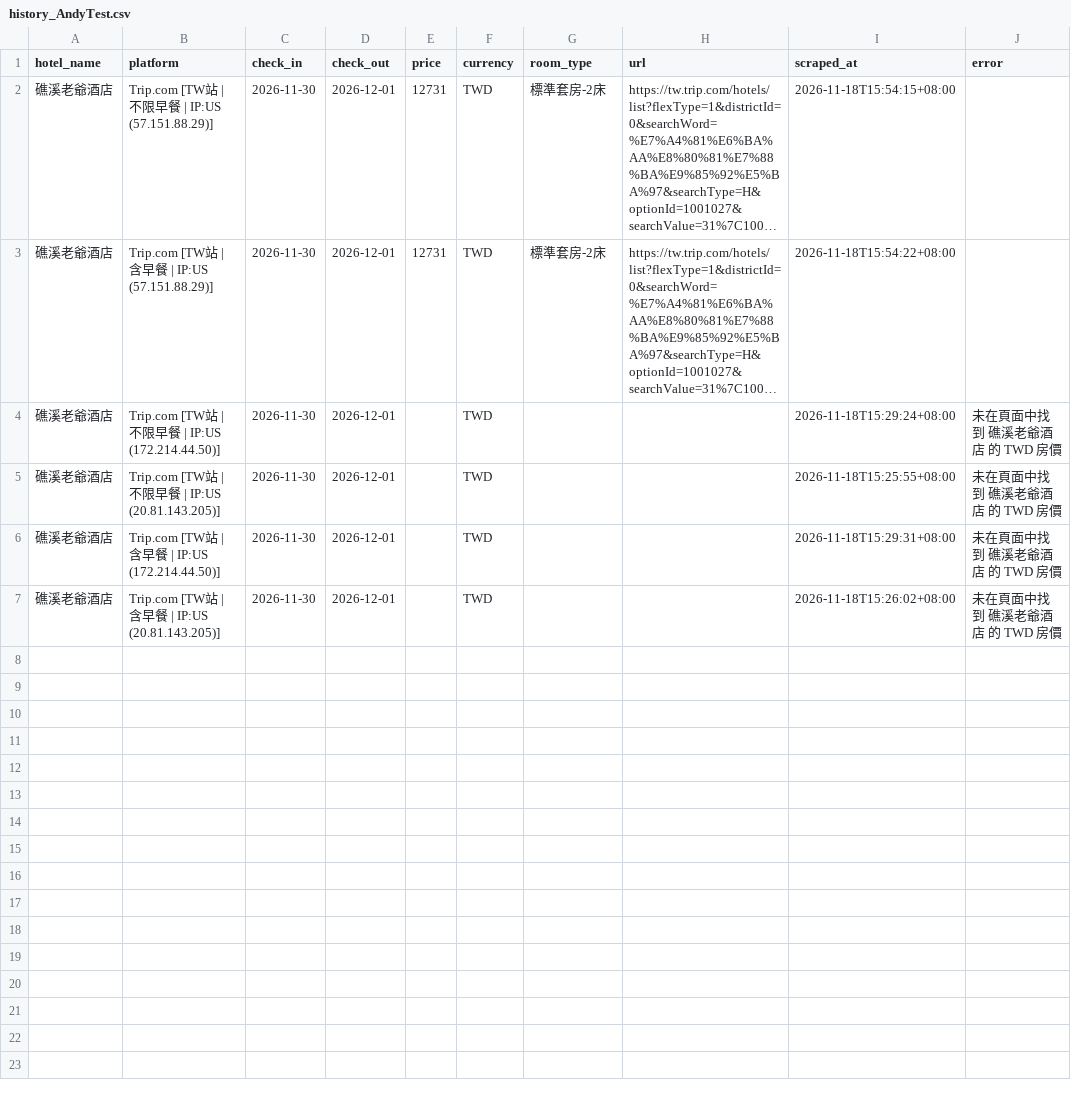
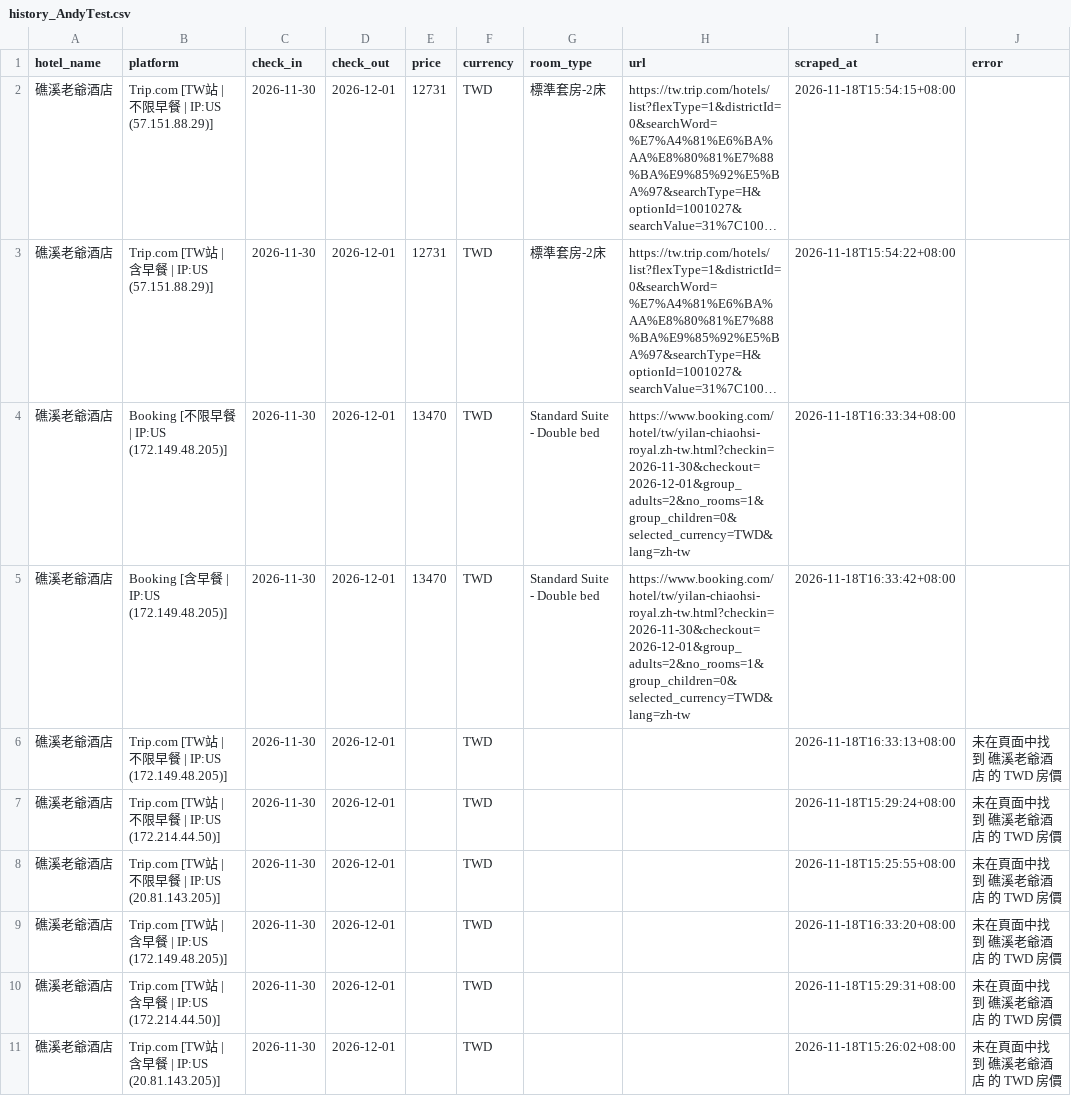
Before and after one commit to andycdmo-sys/hotel-price-comparator, a CSV file: output/history_AndyTest.csv, drawn as a sheet; long unchanged cells end in …; the diff names each change by its address in the sheet, - before the commit and + after, or states it on an @@ line.

```diff
--- a/output/history_AndyTest.csv
+++ b/output/history_AndyTest.csv
+row 4: 礁溪老爺酒店 | Booking [不限早餐 | IP:US (172.149.48.205)] | 2026-11-30 | 2026-12-01 | 13470 | TWD | Standard Suite - Double bed | https://www.booking.com/hotel/tw/yilan-chiaohsi-royal.zh-tw.html?checkin=2026-11-30&checkout=2026-12-01&group_adults=2&no_rooms=1&group_children=0&selected_currency=TWD&lang=zh-tw | 2026-11-18T16:33:34+08:00
+row 5: 礁溪老爺酒店 | Booking [含早餐 | IP:US (172.149.48.205)] | 2026-11-30 | 2026-12-01 | 13470 | TWD | Standard Suite - Double bed | https://www.booking.com/hotel/tw/yilan-chiaohsi-royal.zh-tw.html?checkin=2026-11-30&checkout=2026-12-01&group_adults=2&no_rooms=1&group_children=0&selected_currency=TWD&lang=zh-tw | 2026-11-18T16:33:42+08:00
+row 6: 礁溪老爺酒店 | Trip.com [TW站 | 不限早餐 | IP:US (172.149.48.205)] | 2026-11-30 | 2026-12-01 |  | TWD |  |  | 2026-11-18T16:33:13+08:00 | 未在頁面中找到 礁溪老爺酒店 的 TWD 房價
+row 9: 礁溪老爺酒店 | Trip.com [TW站 | 含早餐 | IP:US (172.149.48.205)] | 2026-11-30 | 2026-12-01 |  | TWD |  |  | 2026-11-18T16:33:20+08:00 | 未在頁面中找到 礁溪老爺酒店 的 TWD 房價
```
Also changed, not shown: 5 other files.
